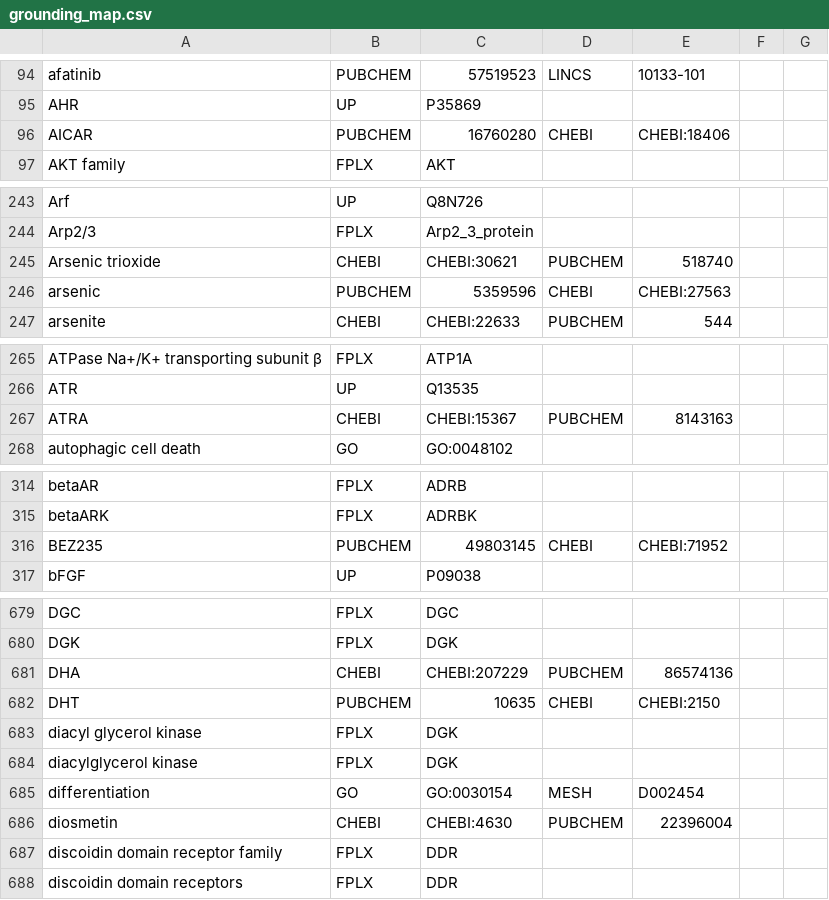
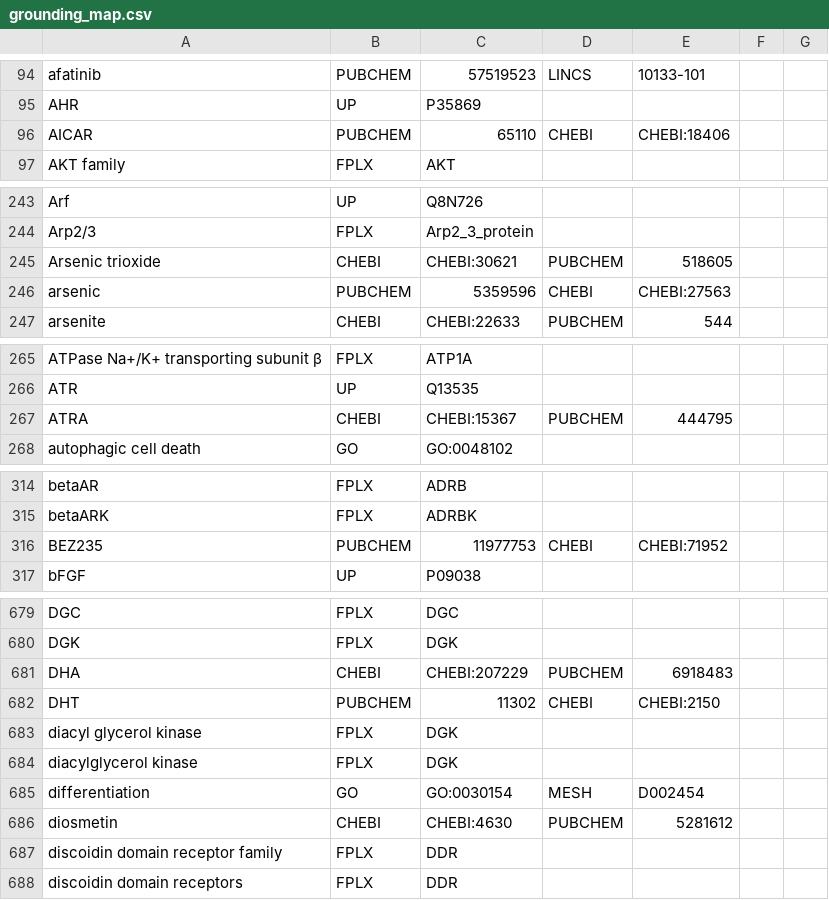
Before and after one commit to johnbachman/famplex, a CSV file: grounding_map.csv, drawn as a sheet; only a part is shown, gaps mark what is left out; the diff covers the shown part only.

Commit message:
Fix CHEBI-PUBCHEM inconsistencies in grounding map

```diff
--- a/grounding_map.csv
+++ b/grounding_map.csv
@@ -95,3 +95,3 @@ afatinib,PUBCHEM,57519523,LINCS,10133-101,,
 AHR,UP,P35869,,,,
-AICAR,PUBCHEM,16760280,CHEBI,CHEBI:18406,,
+AICAR,PUBCHEM,65110,CHEBI,CHEBI:18406,,
 AKT family,FPLX,AKT,,,,
@@ -244,3 +244,3 @@ Arf,UP,Q8N726,,,,
 Arp2/3,FPLX,Arp2_3_protein,,,,
-Arsenic trioxide,CHEBI,CHEBI:30621,PUBCHEM,518740,,
+Arsenic trioxide,CHEBI,CHEBI:30621,PUBCHEM,518605,,
 arsenic,PUBCHEM,5359596,CHEBI,CHEBI:27563,,
@@ -266,3 +266,3 @@ ATPase Na+/K+ transporting subunit β,FPLX,ATP1A,,,,
 ATR,UP,Q13535,,,,
-ATRA,CHEBI,CHEBI:15367,PUBCHEM,8143163,,
+ATRA,CHEBI,CHEBI:15367,PUBCHEM,444795,,
 autophagic cell death,GO,GO:0048102,,,,
@@ -315,3 +315,3 @@ betaAR,FPLX,ADRB,,,,
 betaARK,FPLX,ADRBK,,,,
-BEZ235,PUBCHEM,49803145,CHEBI,CHEBI:71952,,
+BEZ235,PUBCHEM,11977753,CHEBI,CHEBI:71952,,
 bFGF,UP,P09038,,,,
@@ -680,4 +680,4 @@ DGC,FPLX,DGC,,,,
 DGK,FPLX,DGK,,,,
-DHA,CHEBI,CHEBI:207229,PUBCHEM,86574136,,
-DHT,PUBCHEM,10635,CHEBI,CHEBI:2150,,
+DHA,CHEBI,CHEBI:207229,PUBCHEM,6918483,,
+DHT,PUBCHEM,11302,CHEBI,CHEBI:2150,,
 diacyl glycerol kinase,FPLX,DGK,,,,
@@ -685,3 +685,3 @@ diacylglycerol kinase,FPLX,DGK,,,,
 differentiation,GO,GO:0030154,MESH,D002454,,
-diosmetin,CHEBI,CHEBI:4630,PUBCHEM,22396004,,
+diosmetin,CHEBI,CHEBI:4630,PUBCHEM,5281612,,
 discoidin domain receptor family,FPLX,DDR,,,,
```
Also changed, not shown: 10 edited cells elsewhere in this file.
